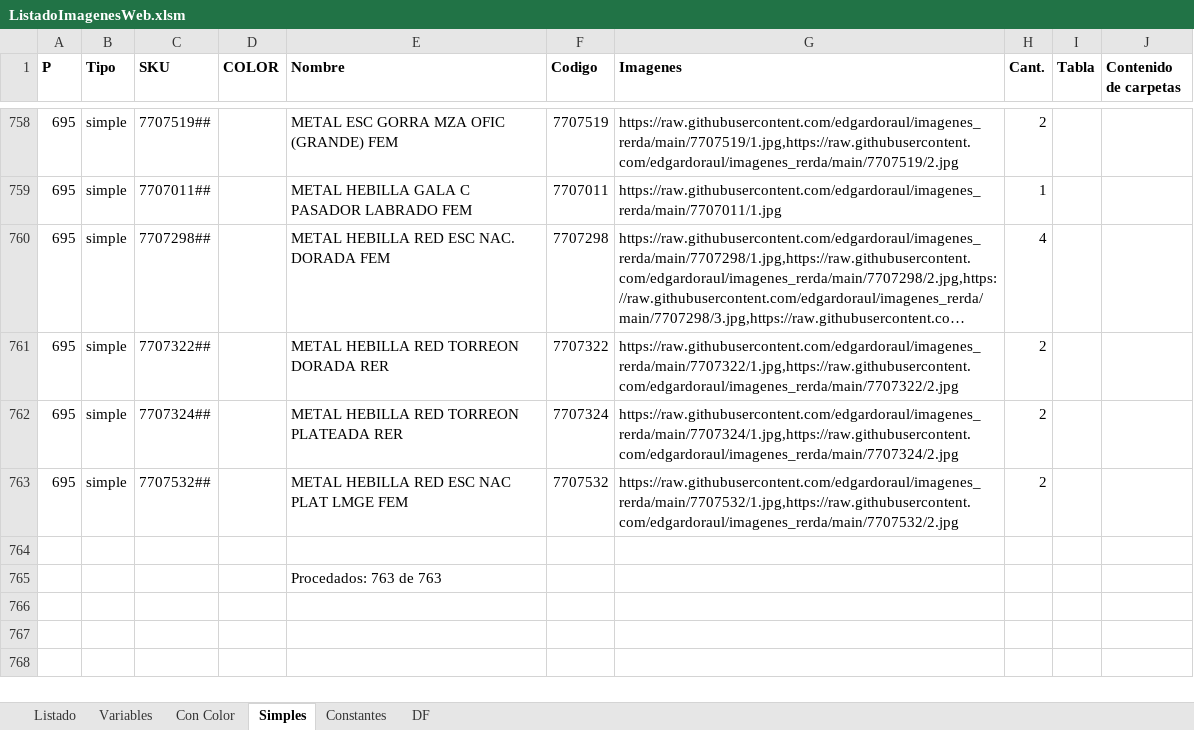
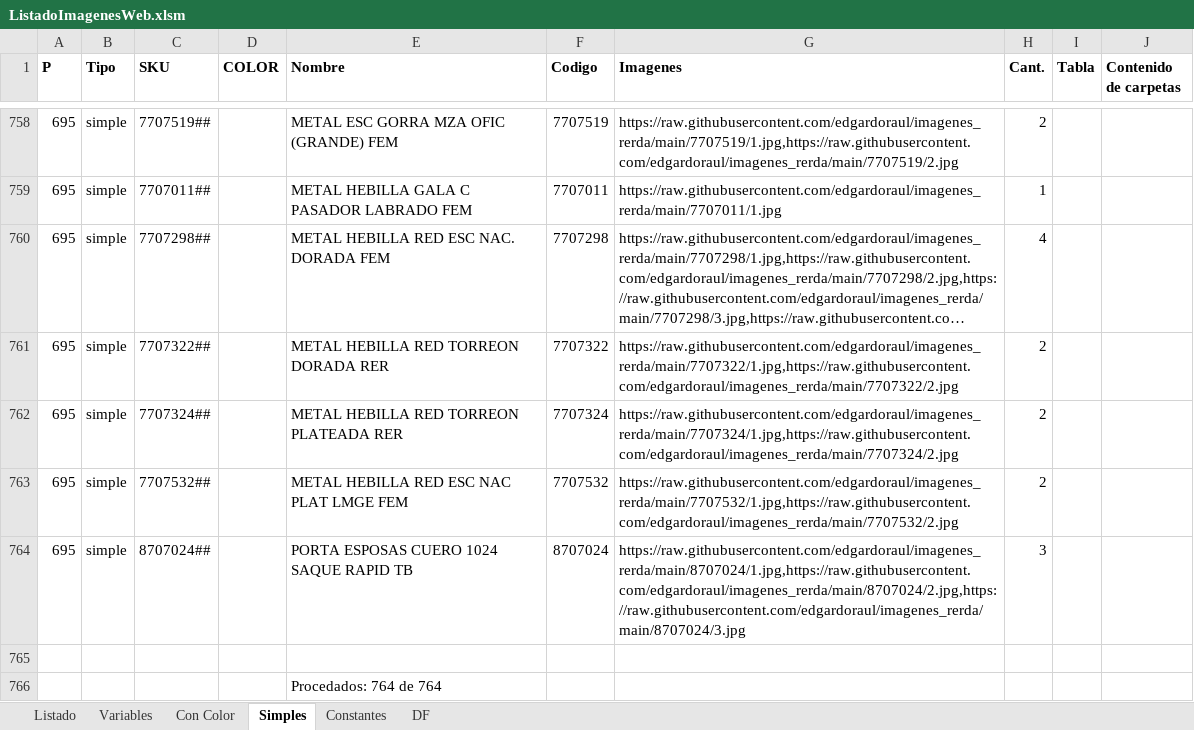
Before and after one commit to edgardoraul/archivos_bat, an Excel workbook: ListadoImagenesWeb.xlsm, sheet Simples, drawn as a sheet; only a part is shown, gaps mark what is left out; long unchanged cells end in …; values as stored, in another font and other column widths than the file's, no borders; addresses are those after the commit; the diff names each change by its address in the sheet, - before the commit and + after, or states it on an @@ line.

```diff
--- a/ListadoImagenesWeb.xlsm (sheet Simples)
+++ b/ListadoImagenesWeb.xlsm (sheet Simples)
+row 764: 695 | simple | 8707024## |  | PORTA ESPOSAS CUERO 1024 SAQUE RAPID TB | 8707024 | https://raw.githubusercontent.com/edgardoraul/imagenes_rerda/main/8707024/1.jpg,https://raw.githubusercontent.com/edgardoraul/imagenes_rerda/main/8707024/2.jpg,https://raw.githubusercontent.com/edgardoraul/imagenes_rerda/main/8707024/3.jpg | 3
-E766 (Nombre): Procedados: 763 de 763
+E766 (Nombre): Procedados: 764 de 764
```
Also changed, not shown: Planilla Cursos.xlsm.
